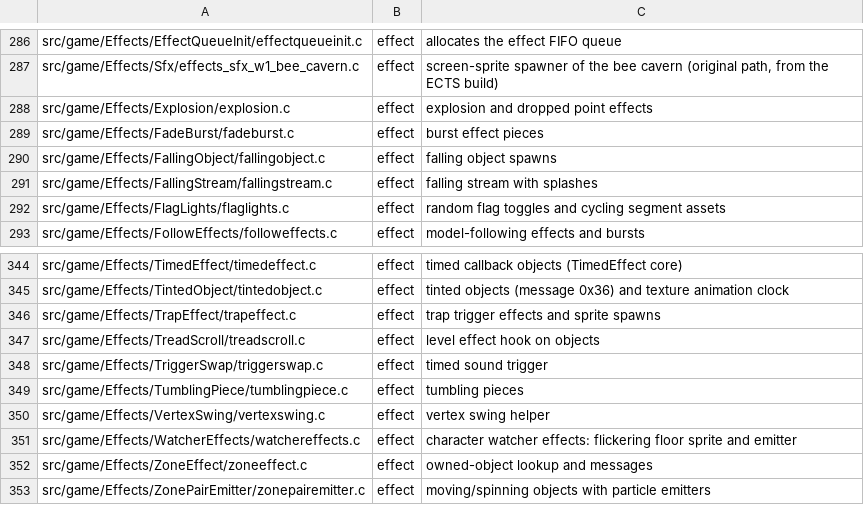
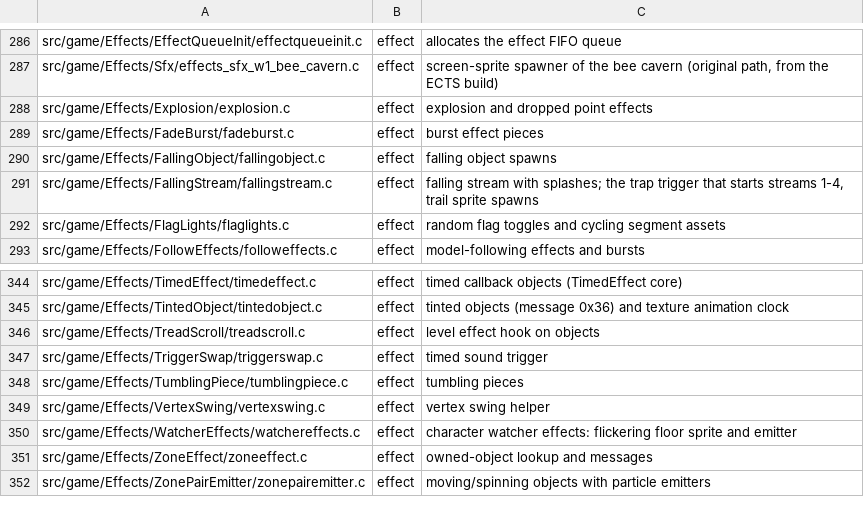
Before and after one commit to sholdee/conker-decomp, a TSV file: tools/subsystems.tsv, drawn as a sheet; only a part is shown, gaps mark what is left out.

```diff
--- a/tools/subsystems.tsv
+++ b/tools/subsystems.tsv
@@ -290,3 +290,3 @@ src/game/Effects/FadeBurst/fadeburst.c	effect	burst effect pieces
 src/game/Effects/FallingObject/fallingobject.c	effect	falling object spawns
-src/game/Effects/FallingStream/fallingstream.c	effect	falling stream with splashes
+src/game/Effects/FallingStream/fallingstream.c	effect	falling stream with splashes; the trap trigger that starts streams 1-4, trail sprite spawns
 src/game/Effects/FlagLights/flaglights.c	effect	random flag toggles and cycling segment assets
@@ -345,3 +345,2 @@ src/game/Effects/TimedEffect/timedeffect.c	effect	timed callback objects (TimedE
 src/game/Effects/TintedObject/tintedobject.c	effect	tinted objects (message 0x36) and texture animation clock
-src/game/Effects/TrapEffect/trapeffect.c	effect	trap trigger effects and sprite spawns
 src/game/Effects/TreadScroll/treadscroll.c	effect	level effect hook on objects
```
Also changed, not shown: tools/accounting.tsv, 4 other files.
